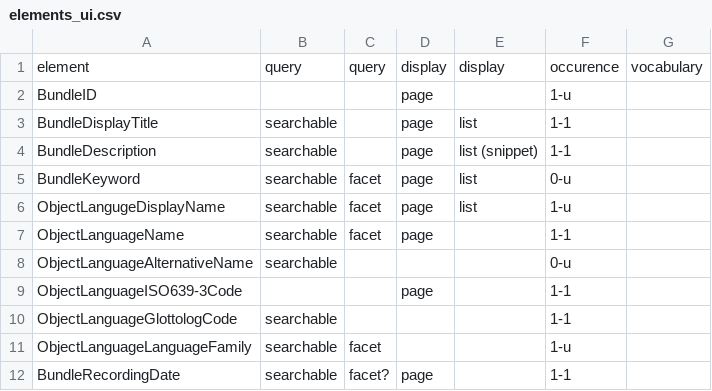
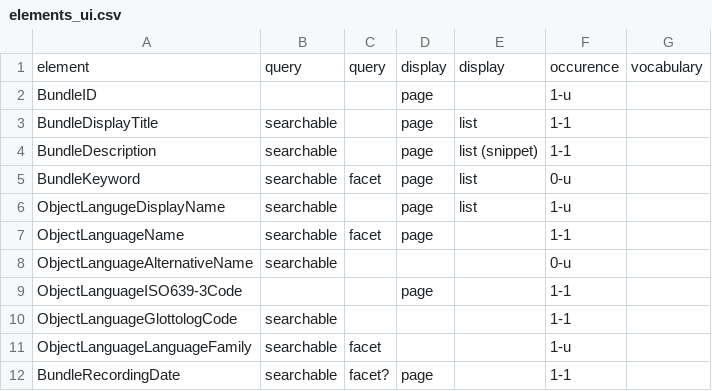
Before and after one commit to fxru/blam-metadata, a CSV file: elements_ui.csv, drawn as a sheet; only a part is shown.

```diff
--- a/elements_ui.csv
+++ b/elements_ui.csv
@@ -5,3 +5,3 @@ BundleDescription,searchable,,page,list (snippet),1-1,
 BundleKeyword,searchable,facet,page,list,0-u,
-ObjectLangugeDisplayName,searchable,facet,page,list,1-u,
+ObjectLangugeDisplayName,searchable,,page,list,1-u,
 ObjectLanguageName,searchable,facet,page,,1-1,
```
Also changed, not shown: 5 other files.
